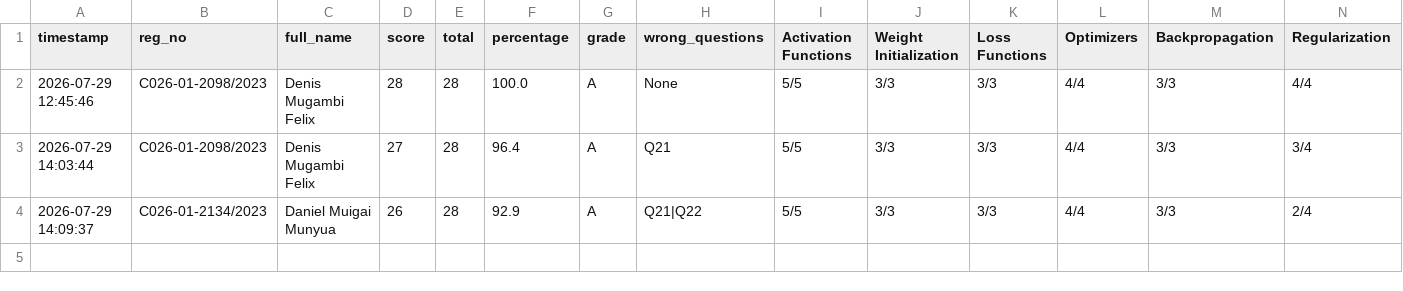
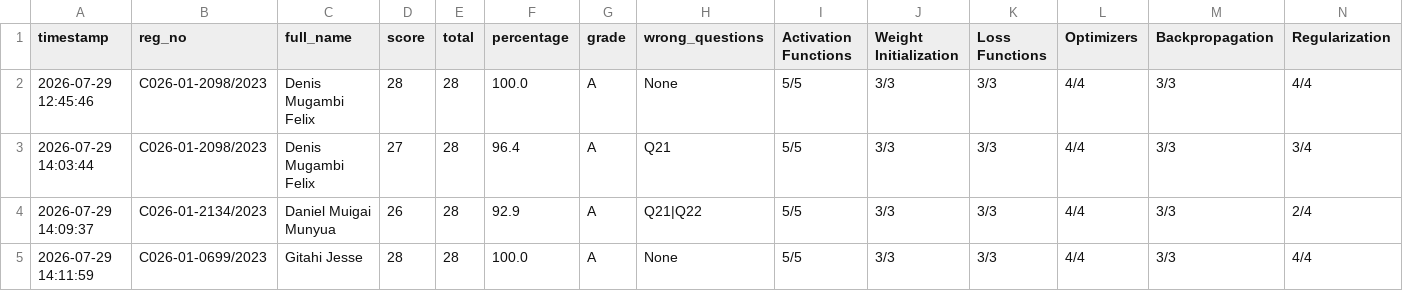
Before and after one commit to sirrom/4th-year-assignments-, a CSV file: lab_results/lab_assessment_results.csv, drawn as a sheet; only a part is shown; rows hold the shown columns only; the diff names each change by its address in the sheet, - before the commit and + after, or states it on an @@ line.

Commit message:
Result: C026-01-0699/2023 28/28 Grade A

```diff
--- a/lab_results/lab_assessment_results.csv
+++ b/lab_results/lab_assessment_results.csv
+row 5: 2026-07-29 14:11:59 | C026-01-0699/2023 | Gitahi Jesse | 28 | 28 | 100.0 | A | None | 5/5 | 3/3 | 3/3 | 4/4 | 3/3 | 4/4
```
